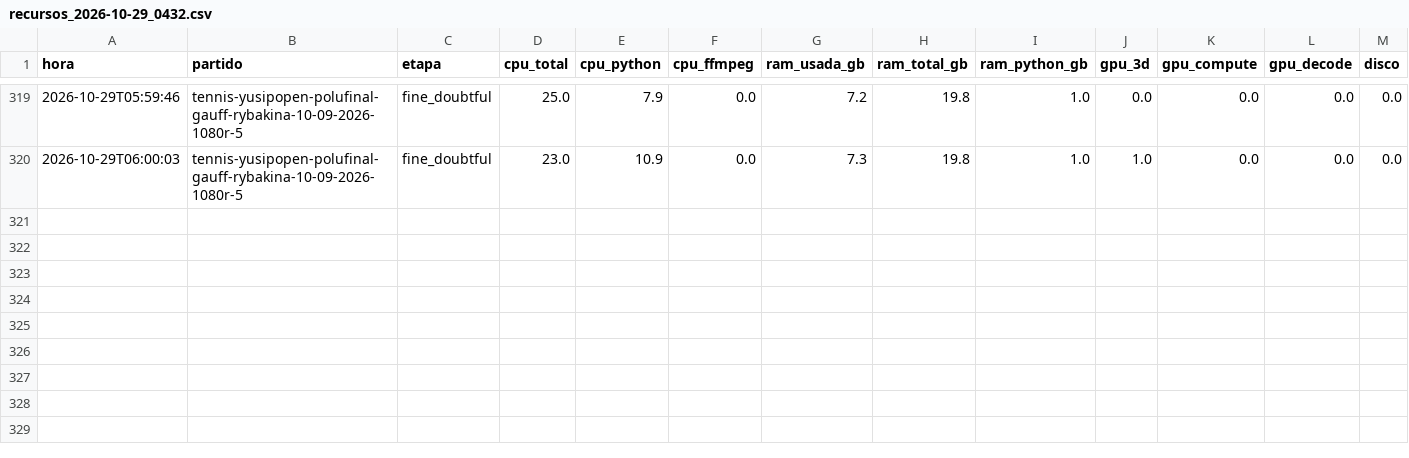
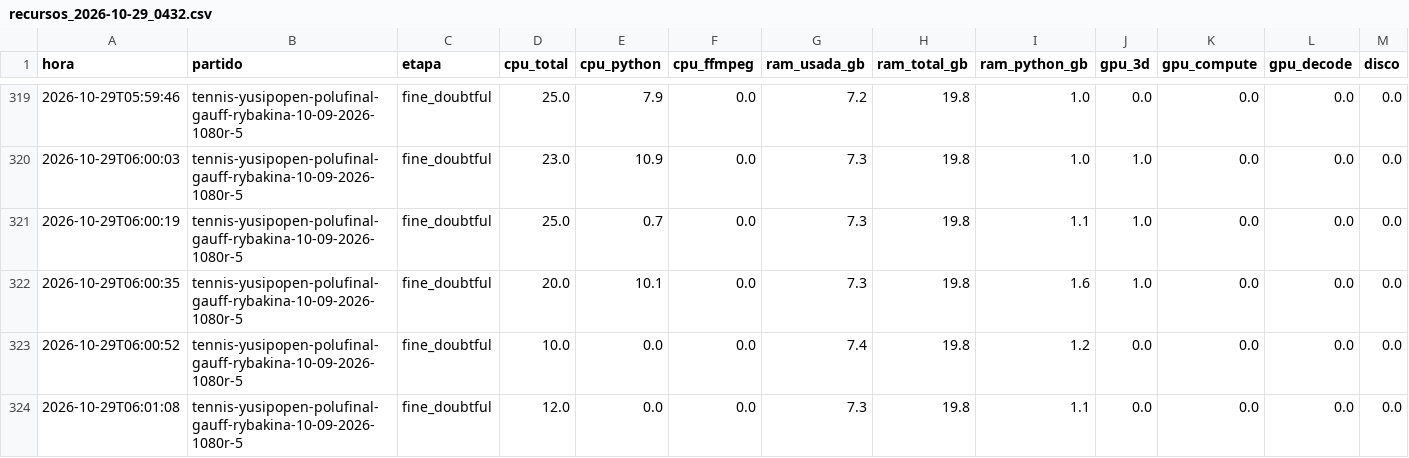
Before and after one commit to estebancobo-dot/tennis-biomechanics, a CSV file: recursos/recursos_2026-10-29_0432.csv, drawn as a sheet; only a part is shown, gaps mark what is left out.

```diff
--- a/recursos/recursos_2026-10-29_0432.csv
+++ b/recursos/recursos_2026-10-29_0432.csv
@@ -320 +320,5 @@ hora,partido,etapa,cpu_total,cpu_python,cpu_ffmpeg,ram_usada_gb,ram_total_gb,ram
 2026-10-29T06:00:03,tennis-yusipopen-polufinal-gauff-rybakina-10-09-2026-1080r-5,fine_doubtful,23.0,10.9,0.0,7.3,19.8,1.0,1.0,0.0,0.0,0.0
+2026-10-29T06:00:19,tennis-yusipopen-polufinal-gauff-rybakina-10-09-2026-1080r-5,fine_doubtful,25.0,0.7,0.0,7.3,19.8,1.1,1.0,0.0,0.0,0.0
+2026-10-29T06:00:35,tennis-yusipopen-polufinal-gauff-rybakina-10-09-2026-1080r-5,fine_doubtful,20.0,10.1,0.0,7.3,19.8,1.6,1.0,0.0,0.0,0.0
+2026-10-29T06:00:52,tennis-yusipopen-polufinal-gauff-rybakina-10-09-2026-1080r-5,fine_doubtful,10.0,0.0,0.0,7.4,19.8,1.2,0.0,0.0,0.0,0.0
+2026-10-29T06:01:08,tennis-yusipopen-polufinal-gauff-rybakina-10-09-2026-1080r-5,fine_doubtful,12.0,0.0,0.0,7.3,19.8,1.1,0.0,0.0,0.0,0.0
```
Also changed, not shown: 5 other files.
